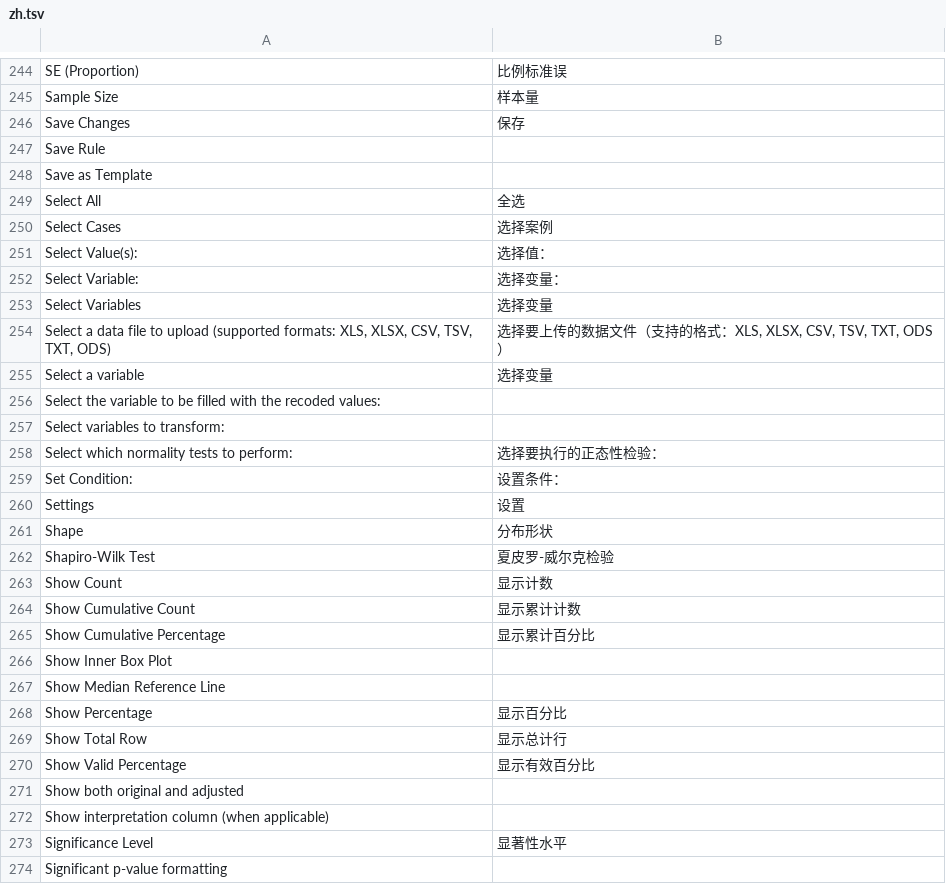
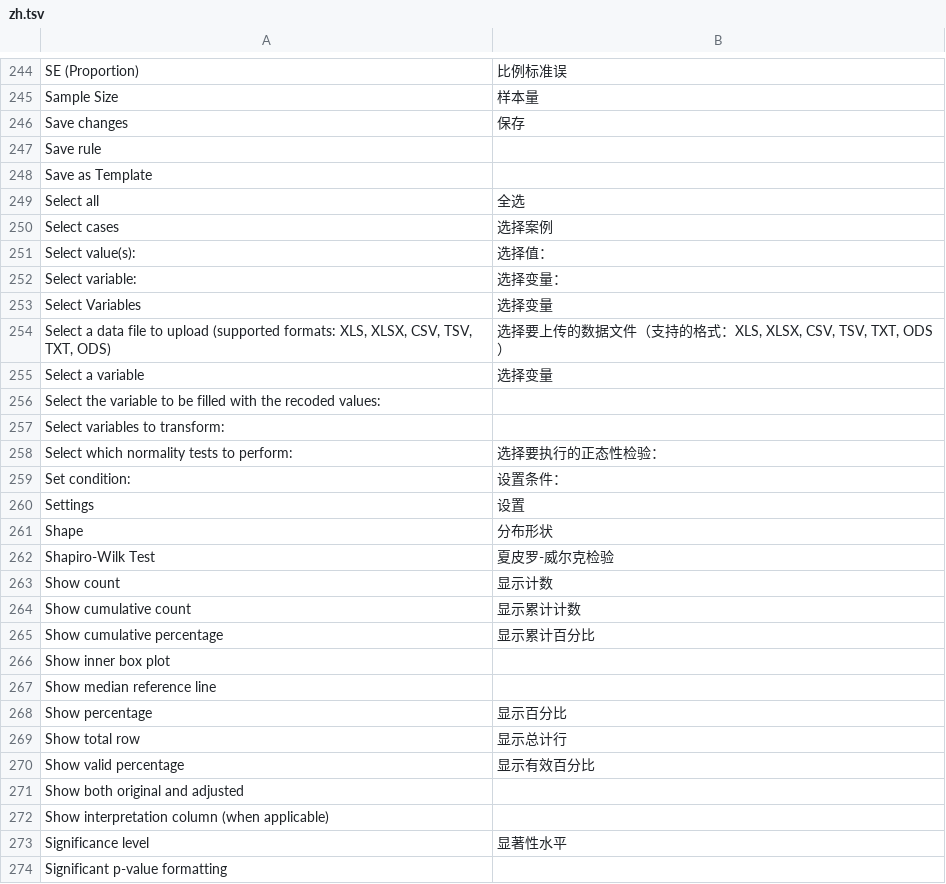
Before and after one commit to Forevener/DataSuite2-Translation, a TSV file: zh.tsv, drawn as a sheet; only a part is shown, gaps mark what is left out; the diff covers the shown part only.

```diff
--- a/zh.tsv
+++ b/zh.tsv
@@ -245,9 +245,9 @@ SE (Proportion)	比例标准误
 Sample Size	样本量
-Save Changes	保存
-Save Rule	
+Save changes	保存
+Save rule	
 Save as Template	
-Select All	全选
-Select Cases	选择案例
-Select Value(s):	选择值：
-Select Variable:	选择变量：
+Select all	全选
+Select cases	选择案例
+Select value(s):	选择值：
+Select variable:	选择变量：
 Select Variables	选择变量
@@ -258,3 +258,3 @@ Select variables to transform:
 Select which normality tests to perform:	选择要执行的正态性检验：
-Set Condition:	设置条件：
+Set condition:	设置条件：
 Settings	设置
@@ -262,13 +262,13 @@ Shape	分布形状
 Shapiro-Wilk Test	夏皮罗-威尔克检验
-Show Count	显示计数
-Show Cumulative Count	显示累计计数
-Show Cumulative Percentage	显示累计百分比
-Show Inner Box Plot	
-Show Median Reference Line	
-Show Percentage	显示百分比
-Show Total Row	显示总计行
-Show Valid Percentage	显示有效百分比
+Show count	显示计数
+Show cumulative count	显示累计计数
+Show cumulative percentage	显示累计百分比
+Show inner box plot	
+Show median reference line	
+Show percentage	显示百分比
+Show total row	显示总计行
+Show valid percentage	显示有效百分比
 Show both original and adjusted	
 Show interpretation column (when applicable)	
-Significance Level	显著性水平
+Significance level	显著性水平
 Significant p-value formatting	
```
Also changed, not shown: 60 edited cells elsewhere in this file, ru.tsv.
